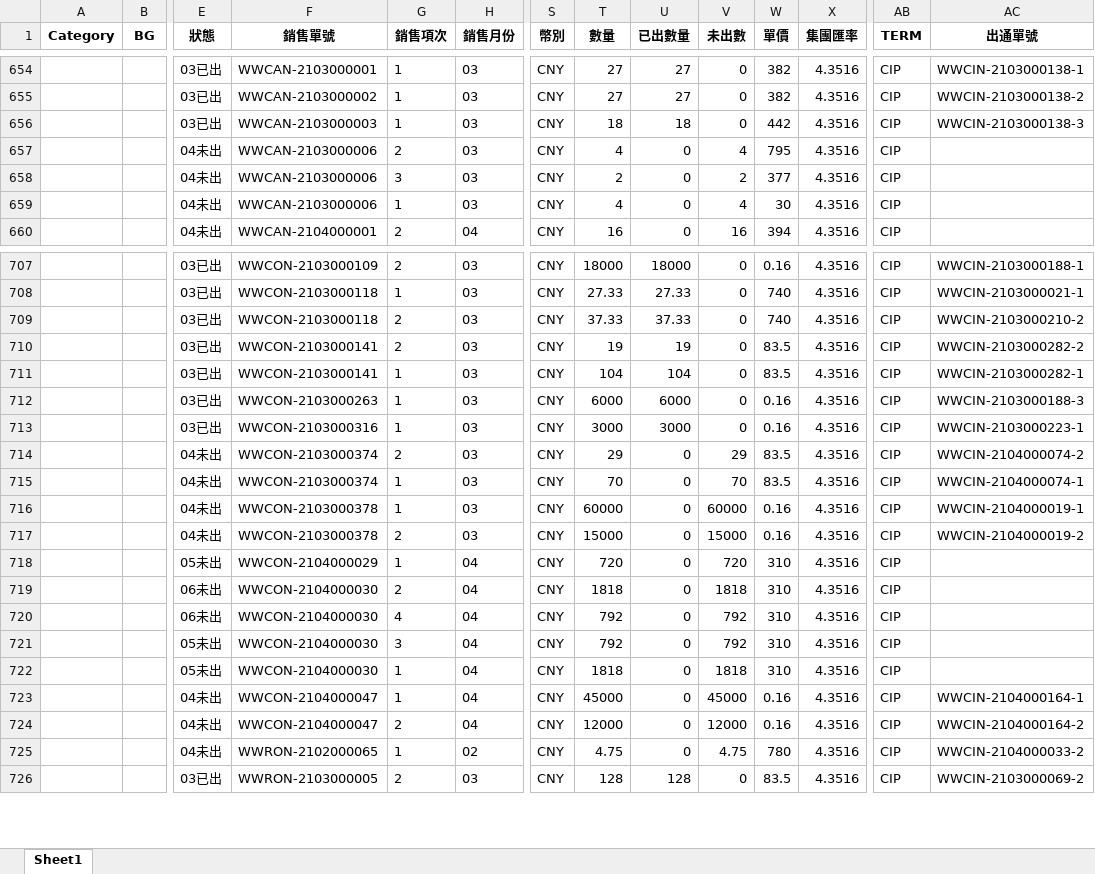
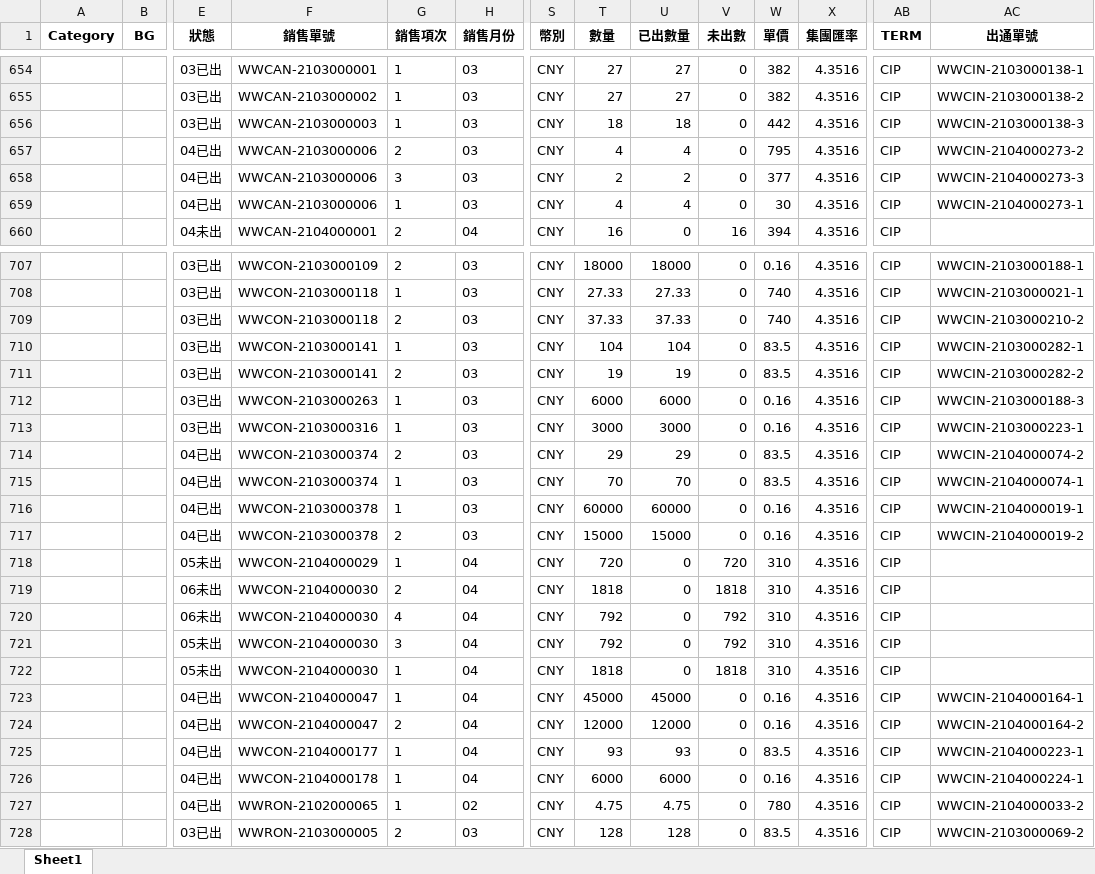
Before and after one commit to jimmyhsu1010/INPAQ_Python_project, an Excel workbook: 數據整理/業績總表/2021_小顧_clean.xlsx, sheet Sheet1, drawn as a sheet; only a part is shown, gaps mark what is left out; values as stored, in another font and other column widths than the file's, no borders; addresses are those after the commit; rows hold the shown columns only; the diff covers the shown part only; the diff names each change by its address in the sheet, - before the commit and + after, or states it on an @@ line.

```diff
--- a/數據整理/業績總表/2021_小顧_clean.xlsx (sheet Sheet1)
+++ b/數據整理/業績總表/2021_小顧_clean.xlsx (sheet Sheet1)
-E657:E659 (狀態): 04未出
+E657:E659 (狀態): 04已出
-U657 (已出數量): 0
+U657 (已出數量): 4
-V657 (未出數): 4
+V657 (未出數): 0
-AC657 (出通單號): (empty)
+AC657 (出通單號): WWCIN-2104000273-2
-U658 (已出數量): 0
+U658 (已出數量): 2
-V658 (未出數): 2
+V658 (未出數): 0
-AC658 (出通單號): (empty)
+AC658 (出通單號): WWCIN-2104000273-3
-U659 (已出數量): 0
+U659 (已出數量): 4
-V659 (未出數): 4
+V659 (未出數): 0
-AC659 (出通單號): (empty)
+AC659 (出通單號): WWCIN-2104000273-1
@@ row 711 moved to row 710: 03已出 @@
-E714:E717 (狀態): 04未出
+E714:E717 (狀態): 04已出
-U714 (已出數量): 0
+U714 (已出數量): 29
-V714 (未出數): 29
+V714 (未出數): 0
-U715 (已出數量): 0
+U715 (已出數量): 70
-V715 (未出數): 70
+V715 (未出數): 0
-U716 (已出數量): 0
+U716 (已出數量): 60000
-V716 (未出數): 60000
+V716 (未出數): 0
-U717 (已出數量): 0
+U717 (已出數量): 15000
-V717 (未出數): 15000
+V717 (未出數): 0
-E723:E724 (狀態): 04未出
+E723:E724 (狀態): 04已出
-U723 (已出數量): 0
+U723 (已出數量): 45000
-V723 (未出數): 45000
+V723 (未出數): 0
-U724 (已出數量): 0
+U724 (已出數量): 12000
-V724 (未出數): 12000
+V724 (未出數): 0
+row 725:  |  | 04已出 | WWCON-2104000177 | 1 | 04 | CNY | 93 | 93 | 0 | 83.5 | 4.3516 | CIP | WWCIN-2104000223-1
+row 726:  |  | 04已出 | WWCON-2104000178 | 1 | 04 | CNY | 6000 | 6000 | 0 | 0.16 | 4.3516 | CIP | WWCIN-2104000224-1
-E727 (狀態): 04未出
+E727 (狀態): 04已出
-U727 (已出數量): 0
+U727 (已出數量): 4.75
-V727 (未出數): 4.75
+V727 (未出數): 0
```
Also changed, not shown: 30 moved rows and 12 edited cells elsewhere in this sheet, 數據整理/業績總表/2021_component_clean.xlsx, 數據整理/業績總表/2021_rf_clean.xlsx, 8 other files.
